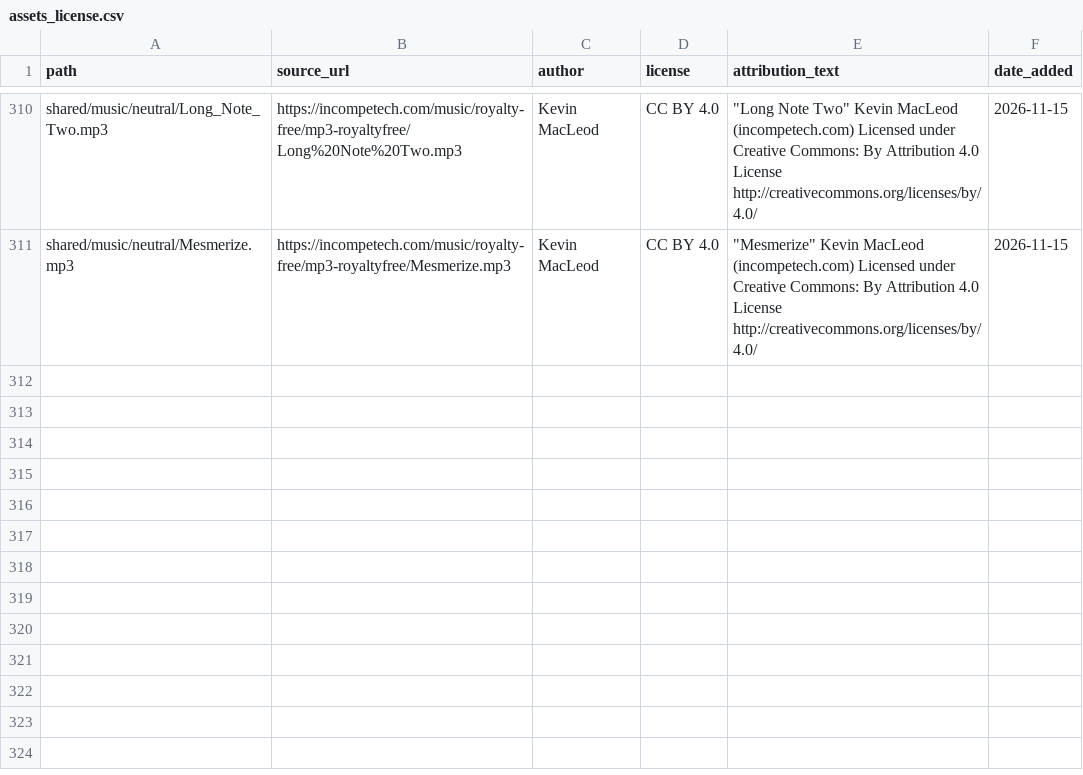
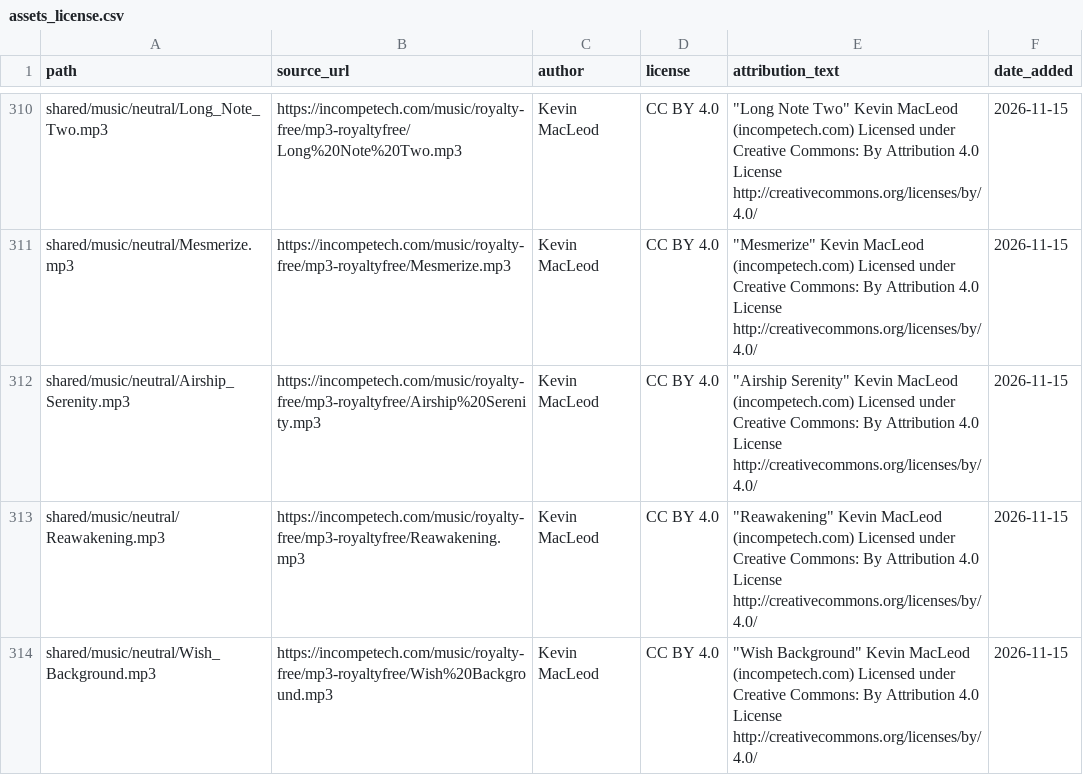
Before and after one commit to shamim8426/my-tubes, a CSV file: shared/assets_license.csv, drawn as a sheet; only a part is shown, gaps mark what is left out.

```diff
--- a/shared/assets_license.csv
+++ b/shared/assets_license.csv
@@ -345 +345,4 @@ shared/music/neutral/Long_Note_Two.mp3,https://incompetech.com/music/royalty-fre
 shared/music/neutral/Mesmerize.mp3,https://incompetech.com/music/royalty-free/mp3-royaltyfree/Mesmerize.mp3,Kevin MacLeod,CC BY 4.0,"""Mesmerize"" Kevin MacLeod (incompetech.com) Licensed under Creative Commons: By Attribution 4.0 License http://creativecommons.org/licenses/by/4.0/",2026-11-15
+shared/music/neutral/Airship_Serenity.mp3,https://incompetech.com/music/royalty-free/mp3-royaltyfree/Airship%20Serenity.mp3,Kevin MacLeod,CC BY 4.0,"""Airship Serenity"" Kevin MacLeod (incompetech.com) Licensed under Creative Commons: By Attribution 4.0 License http://creativecommons.org/licenses/by/4.0/",2026-11-15
+shared/music/neutral/Reawakening.mp3,https://incompetech.com/music/royalty-free/mp3-royaltyfree/Reawakening.mp3,Kevin MacLeod,CC BY 4.0,"""Reawakening"" Kevin MacLeod (incompetech.com) Licensed under Creative Commons: By Attribution 4.0 License http://creativecommons.org/licenses/by/4.0/",2026-11-15
+shared/music/neutral/Wish_Background.mp3,https://incompetech.com/music/royalty-free/mp3-royaltyfree/Wish%20Background.mp3,Kevin MacLeod,CC BY 4.0,"""Wish Background"" Kevin MacLeod (incompetech.com) Licensed under Creative Commons: By Attribution 4.0 License http://creativecommons.org/licenses/by/4.0/",2026-11-15
```
Also changed, not shown: 7 other files.
